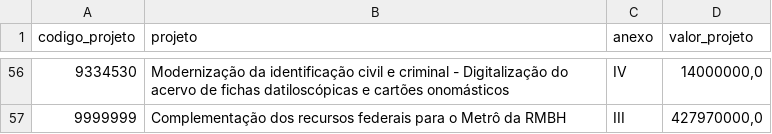
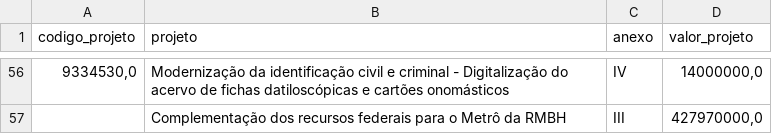
Before and after one commit to transparencia-mg/acordo-judicial-reparacao-vale-projetos, a CSV file: data/projetos_acordo_judicial_reparacao_vale.csv, drawn as a sheet; only a part is shown, gaps mark what is left out; the diff covers the shown part only.

```diff
--- a/data/projetos_acordo_judicial_reparacao_vale.csv
+++ b/data/projetos_acordo_judicial_reparacao_vale.csv
@@ -56,2 +56,2 @@
-9334530;Modernização da identificação civil e criminal - Digitalização do acervo de fichas datiloscópicas e cartões onomásticos;IV;14000000,0
-9999999;Complementação dos recursos federais para o Metrô da RMBH;III;427970000,0
+9334530,0;Modernização da identificação civil e criminal - Digitalização do acervo de fichas datiloscópicas e cartões onomásticos;IV;14000000,0
+;Complementação dos recursos federais para o Metrô da RMBH;III;427970000,0
```
Also changed, not shown: 54 edited cells elsewhere in this file.
